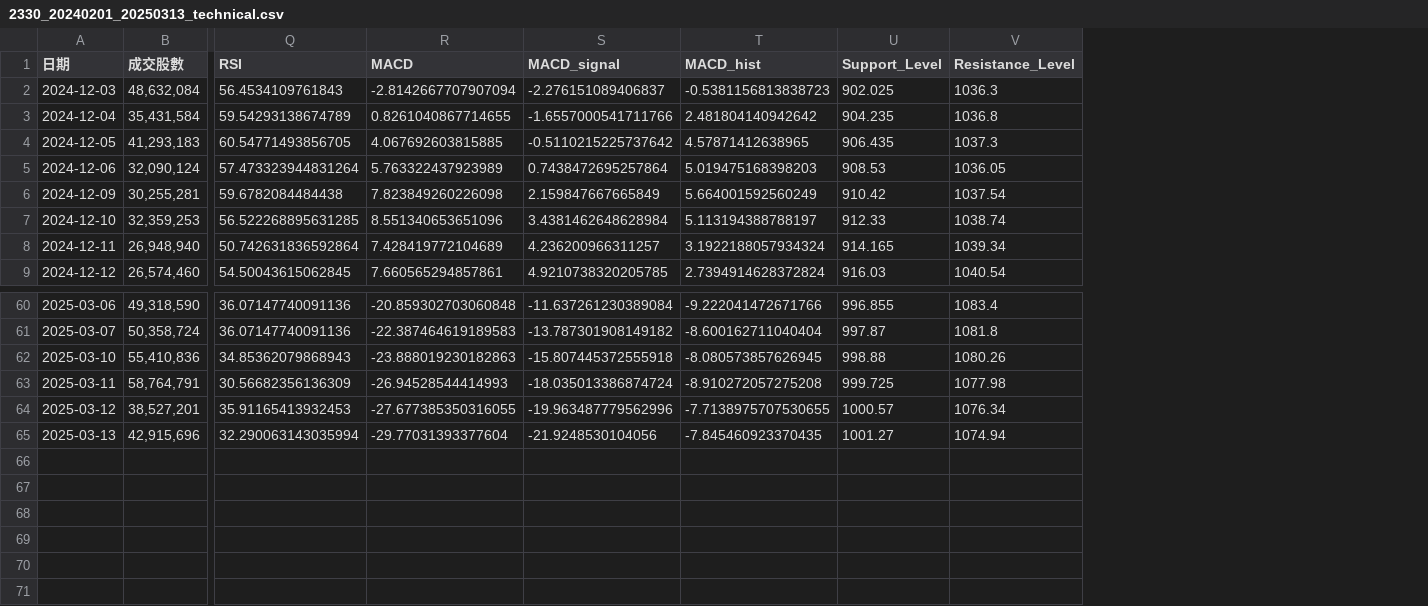
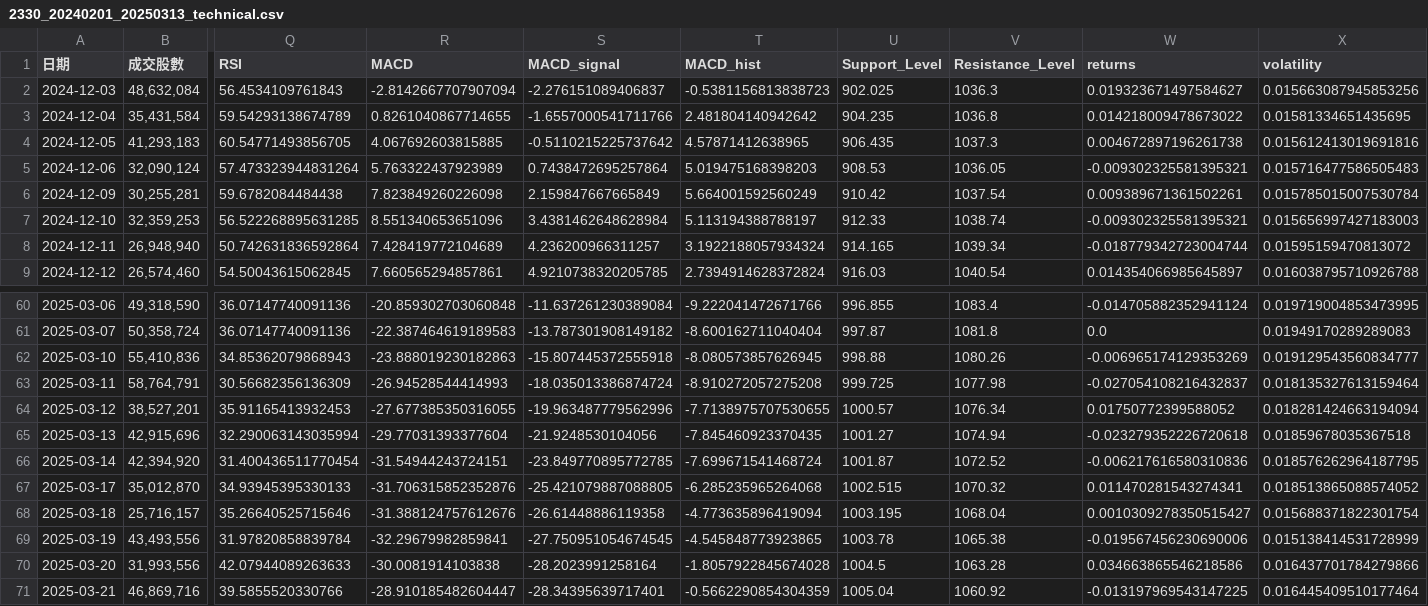
Before and after one commit to r11011101/Time-Series-Explanation-Model, a CSV file: 資料前處理/2330_20240201_20250313_technical.csv, drawn as a sheet; only a part is shown, gaps mark what is left out; rows hold the shown columns only; the diff names each change by its address in the sheet, - before the commit and + after, or states it on an @@ line.

```diff
--- a/資料前處理/2330_20240201_20250313_technical.csv
+++ b/資料前處理/2330_20240201_20250313_technical.csv
+column W (returns), rows 2-9: 0.019323671497584627 | 0.014218009478673022 | 0.004672897196261738 | -0.009302325581395321 | 0.009389671361502261 | -0.009302325581395321 | -0.018779342723004744 | 0.014354066985645897; rows 60-65: -0.014705882352941124 | 0.0 | -0.006965174129353269 | -0.027054108216432837 | 0.01750772399588052 | -0.023279352226720618
+column X (volatility), rows 2-9: 0.015663087945853256 | 0.01581334651435695 | 0.015612413019691816 | 0.015716477586505483 | 0.015785015007530784 | 0.015656997427183003 | 0.01595159470813072 | 0.016038795710926788; rows 60-65: 0.019719004853473995 | 0.01949170289289083 | 0.019129543560834777 | 0.018135327613159464 | 0.018281424663194094 | 0.01859678035367518
+row 66: 2025-03-14 | 42,394,920 | 31.400436511770454 | -31.54944243724151 | -23.849770895772785 | -7.699671541468724 | 1001.87 | 1072.52 | -0.006217616580310836 | 0.018576262964187795
+row 67: 2025-03-17 | 35,012,870 | 34.93945395330133 | -31.706315852352876 | -25.421079887088805 | -6.285235965264068 | 1002.515 | 1070.32 | 0.011470281543274341 | 0.018513865088574052
+row 68: 2025-03-18 | 25,716,157 | 35.26640525715646 | -31.388124757612676 | -26.61448886119358 | -4.773635896419094 | 1003.195 | 1068.04 | 0.0010309278350515427 | 0.015688371822301754
+row 69: 2025-03-19 | 43,493,556 | 31.97820858839784 | -32.29679982859841 | -27.750951054674545 | -4.545848773923865 | 1003.78 | 1065.38 | -0.019567456230690006 | 0.015138414531728999
+row 70: 2025-03-20 | 31,993,556 | 42.07944089263633 | -30.0081914103838 | -28.2023991258164 | -1.8057922845674028 | 1004.5 | 1063.28 | 0.034663865546218586 | 0.016437701784279866
+row 71: 2025-03-21 | 46,869,716 | 39.5855520330766 | -28.910185482604447 | -28.34395639717401 | -0.5662290854304359 | 1005.04 | 1060.92 | -0.013197969543147225 | 0.016445409510177464
```
Also changed, not shown: 17 other files.
